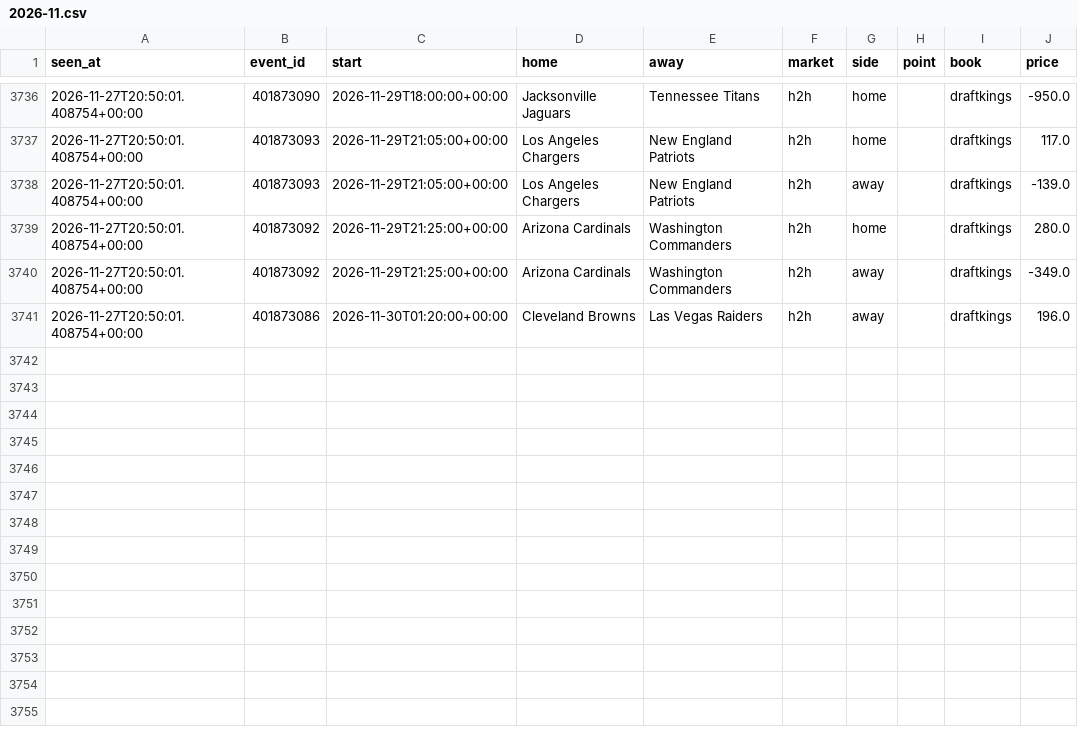
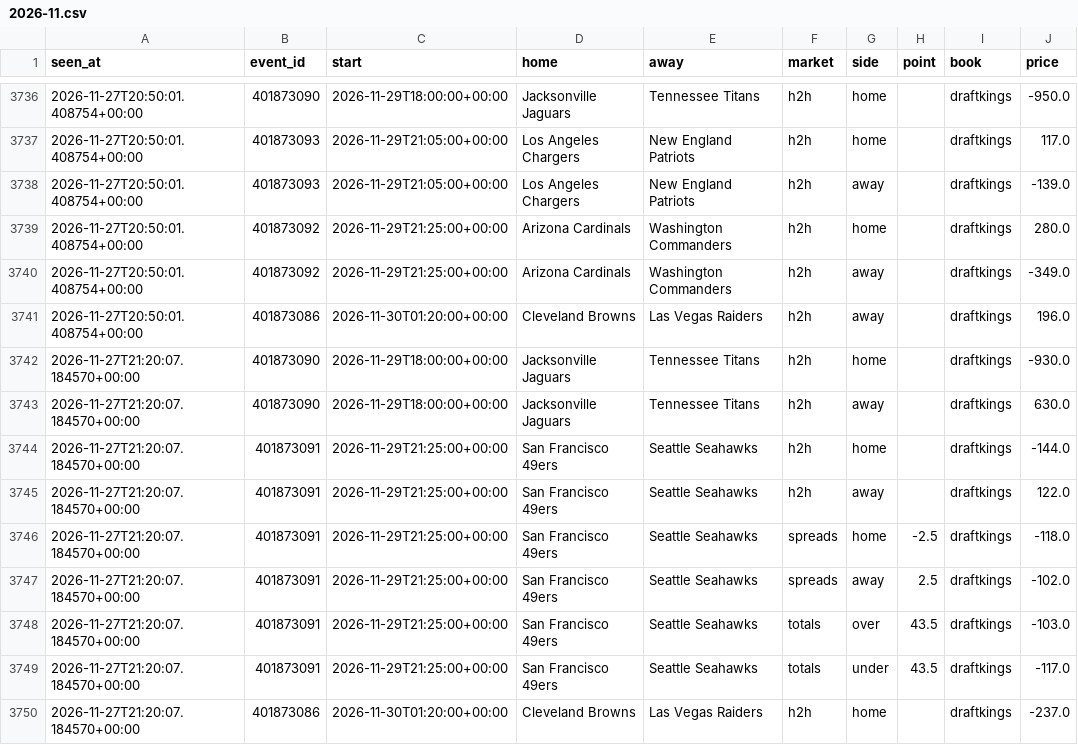
Before and after one commit to tdrey10/sports, a CSV file: data/odds/nfl/2026-11.csv, drawn as a sheet; only a part is shown, gaps mark what is left out.

```diff
--- a/data/odds/nfl/2026-11.csv
+++ b/data/odds/nfl/2026-11.csv
@@ -3741 +3741,10 @@ seen_at,event_id,start,home,away,market,side,point,book,price
 2026-11-27T20:50:01.408754+00:00,401873086,2026-11-30T01:20:00+00:00,Cleveland Browns,Las Vegas Raiders,h2h,away,,draftkings,196.0
+2026-11-27T21:20:07.184570+00:00,401873090,2026-11-29T18:00:00+00:00,Jacksonville Jaguars,Tennessee Titans,h2h,home,,draftkings,-930.0
+2026-11-27T21:20:07.184570+00:00,401873090,2026-11-29T18:00:00+00:00,Jacksonville Jaguars,Tennessee Titans,h2h,away,,draftkings,630.0
+2026-11-27T21:20:07.184570+00:00,401873091,2026-11-29T21:25:00+00:00,San Francisco 49ers,Seattle Seahawks,h2h,home,,draftkings,-144.0
+2026-11-27T21:20:07.184570+00:00,401873091,2026-11-29T21:25:00+00:00,San Francisco 49ers,Seattle Seahawks,h2h,away,,draftkings,122.0
+2026-11-27T21:20:07.184570+00:00,401873091,2026-11-29T21:25:00+00:00,San Francisco 49ers,Seattle Seahawks,spreads,home,-2.5,draftkings,-118.0
+2026-11-27T21:20:07.184570+00:00,401873091,2026-11-29T21:25:00+00:00,San Francisco 49ers,Seattle Seahawks,spreads,away,2.5,draftkings,-102.0
+2026-11-27T21:20:07.184570+00:00,401873091,2026-11-29T21:25:00+00:00,San Francisco 49ers,Seattle Seahawks,totals,over,43.5,draftkings,-103.0
+2026-11-27T21:20:07.184570+00:00,401873091,2026-11-29T21:25:00+00:00,San Francisco 49ers,Seattle Seahawks,totals,under,43.5,draftkings,-117.0
+2026-11-27T21:20:07.184570+00:00,401873086,2026-11-30T01:20:00+00:00,Cleveland Browns,Las Vegas Raiders,h2h,home,,draftkings,-237.0
```
Also changed, not shown: data/injuries/nfl/2026-11.csv, data/odds/epl/2026-11.csv, 17 other files.
